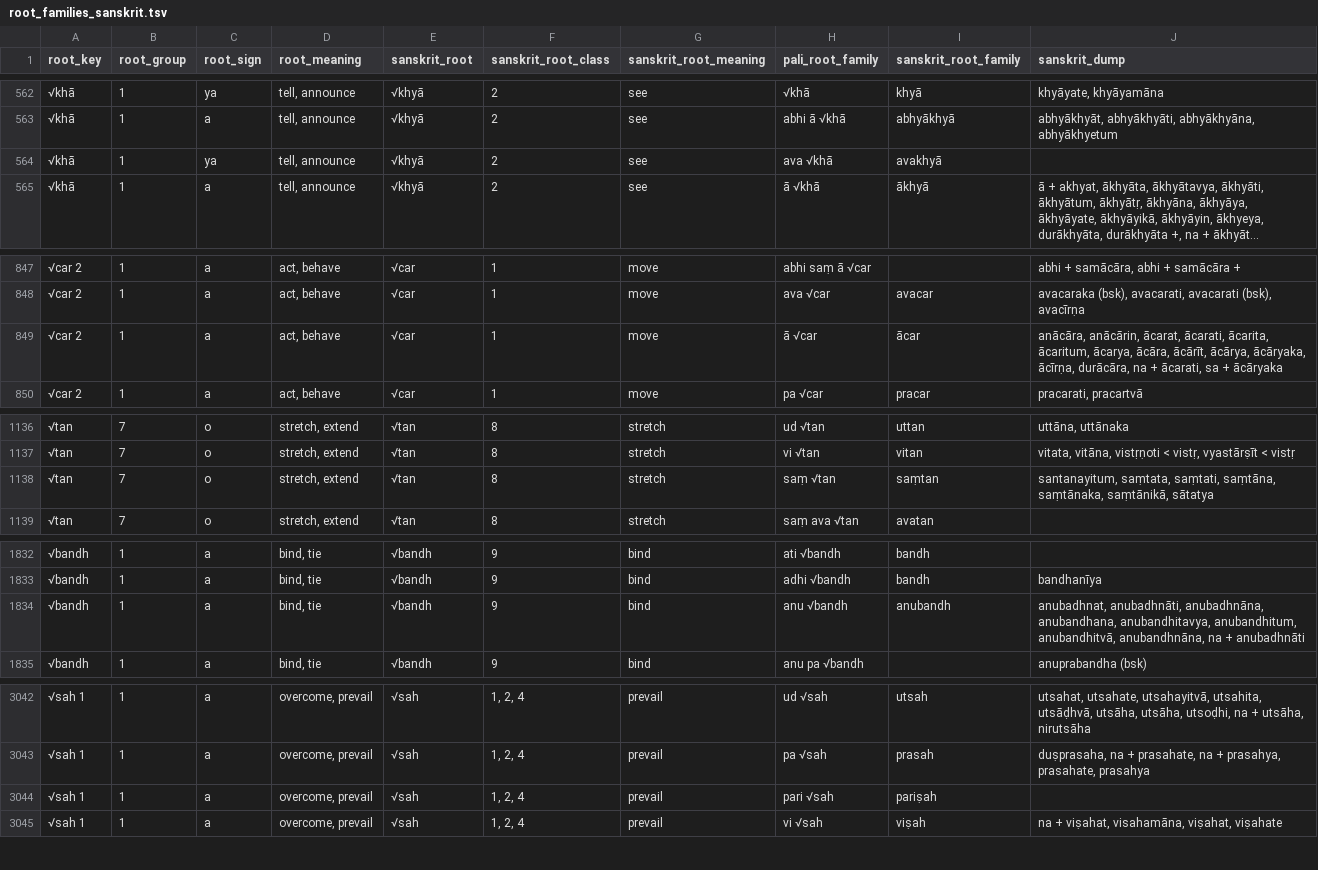
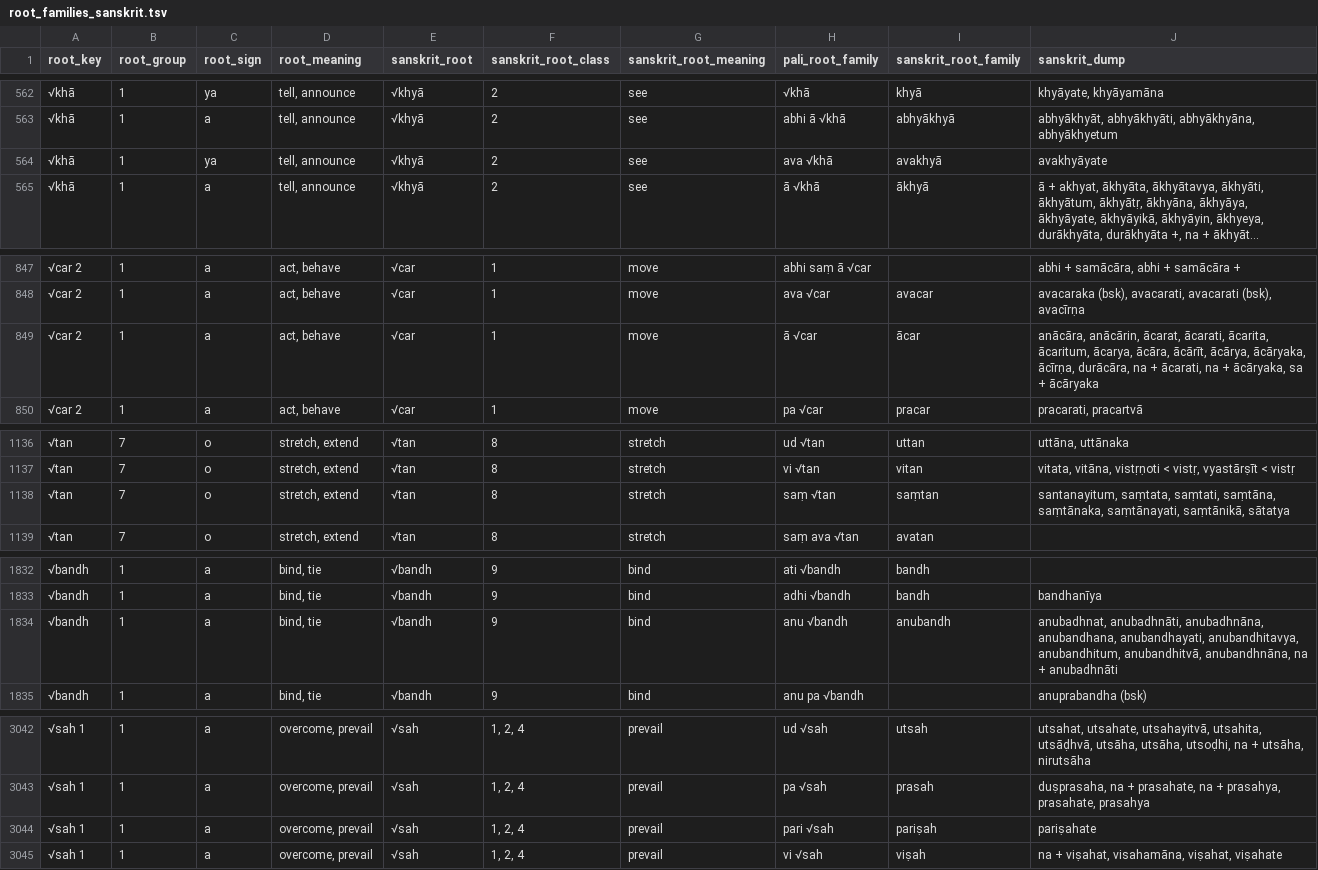
Before and after one commit to digitalpalidictionary/dpd-db, a TSV file: db/sanskrit/root_families_sanskrit.tsv, drawn as a sheet; only a part is shown, gaps mark what is left out; long unchanged cells end in …; the diff names each change by its address in the sheet, - before the commit and + after, or states it on an @@ line.

```diff
--- a/db/sanskrit/root_families_sanskrit.tsv
+++ b/db/sanskrit/root_families_sanskrit.tsv
-J564 (sanskrit_dump): (empty)
+J564 (sanskrit_dump): avakhyāyate
-J849 (sanskrit_dump): …+ ācarati, sa +…
+J849 (sanskrit_dump): …+ ācarati, na + ācāryaka, sa +…
-J1138 (sanskrit_dump): …saṃtāna, saṃtānaka, saṃtānikā, sātatya
+J1138 (sanskrit_dump): …saṃtāna, saṃtānaka, saṃtānayati, saṃtānikā, sātatya
-J1834 (sanskrit_dump): …anubadhnāna, anubandhana, anubandhitavya, anubandhitum,…
+J1834 (sanskrit_dump): …anubadhnāna, anubandhana, anubandhayati, anubandhitavya, anubandhitum,…
-J3044 (sanskrit_dump): (empty)
+J3044 (sanskrit_dump): pariṣahate
```
Also changed, not shown: shared_data/deconstructor/variant_readings.tsv, 2 other files.
